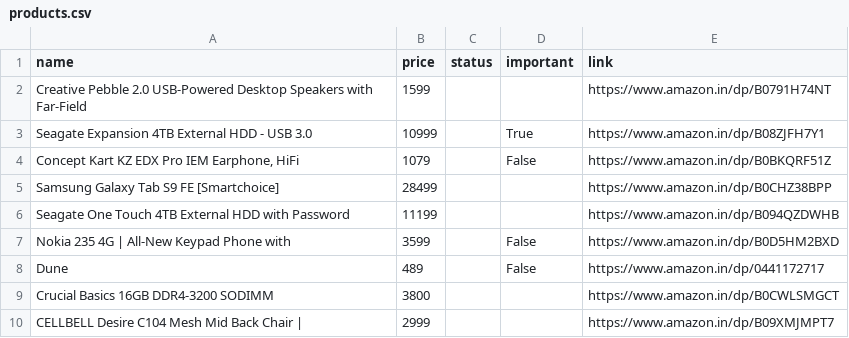
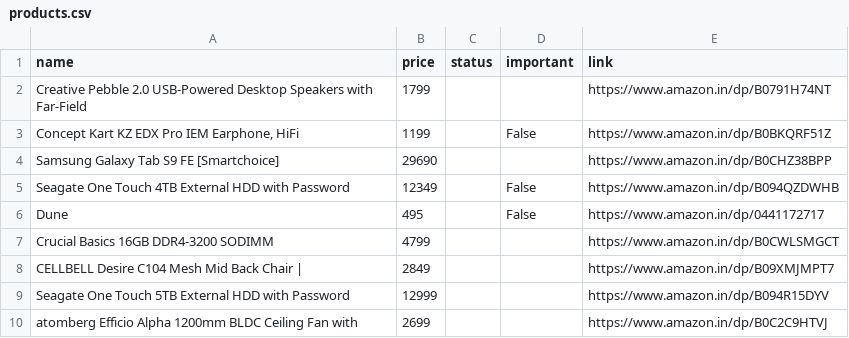
Before and after one commit to tonydavidx/Amazkart, a CSV file: data/products.csv, drawn as a sheet.

```diff
--- a/data/products.csv
+++ b/data/products.csv
@@ -1,10 +1,10 @@
 name,price,status,important,link
-Creative Pebble 2.0 USB-Powered Desktop Speakers with Far-Field,1599,,,https://www.amazon.in/dp/B0791H74NT
-Seagate Expansion 4TB External HDD - USB 3.0,10999,,True,https://www.amazon.in/dp/B08ZJFH7Y1
-"Concept Kart KZ EDX Pro IEM Earphone, HiFi",1079,,False,https://www.amazon.in/dp/B0BKQRF51Z
-Samsung Galaxy Tab S9 FE [Smartchoice],28499,,,https://www.amazon.in/dp/B0CHZ38BPP
-Seagate One Touch 4TB External HDD with Password,11199,,,https://www.amazon.in/dp/B094QZDWHB
-Nokia 235 4G | All-New Keypad Phone with,3599,,False,https://www.amazon.in/dp/B0D5HM2BXD
-Dune,489,,False,https://www.amazon.in/dp/0441172717
-Crucial Basics 16GB DDR4-3200 SODIMM,3800,,,https://www.amazon.in/dp/B0CWLSMGCT
-CELLBELL Desire C104 Mesh Mid Back Chair |,2999,,,https://www.amazon.in/dp/B09XMJMPT7
+Creative Pebble 2.0 USB-Powered Desktop Speakers with Far-Field,1799,,,https://www.amazon.in/dp/B0791H74NT
+"Concept Kart KZ EDX Pro IEM Earphone, HiFi",1199,,False,https://www.amazon.in/dp/B0BKQRF51Z
+Samsung Galaxy Tab S9 FE [Smartchoice],29690,,,https://www.amazon.in/dp/B0CHZ38BPP
+Seagate One Touch 4TB External HDD with Password,12349,,False,https://www.amazon.in/dp/B094QZDWHB
+Dune,495,,False,https://www.amazon.in/dp/0441172717
+Crucial Basics 16GB DDR4-3200 SODIMM,4799,,,https://www.amazon.in/dp/B0CWLSMGCT
+CELLBELL Desire C104 Mesh Mid Back Chair |,2849,,,https://www.amazon.in/dp/B09XMJMPT7
+Seagate One Touch 5TB External HDD with Password,12999,,,https://www.amazon.in/dp/B094R15DYV
+atomberg Efficio Alpha 1200mm BLDC Ceiling Fan with,2699,,,https://www.amazon.in/dp/B0C2C9HTVJ
```
Also changed, not shown: data/B0791H74NT.csv, data/B08ZJFH7Y1.csv, 23 other files.
